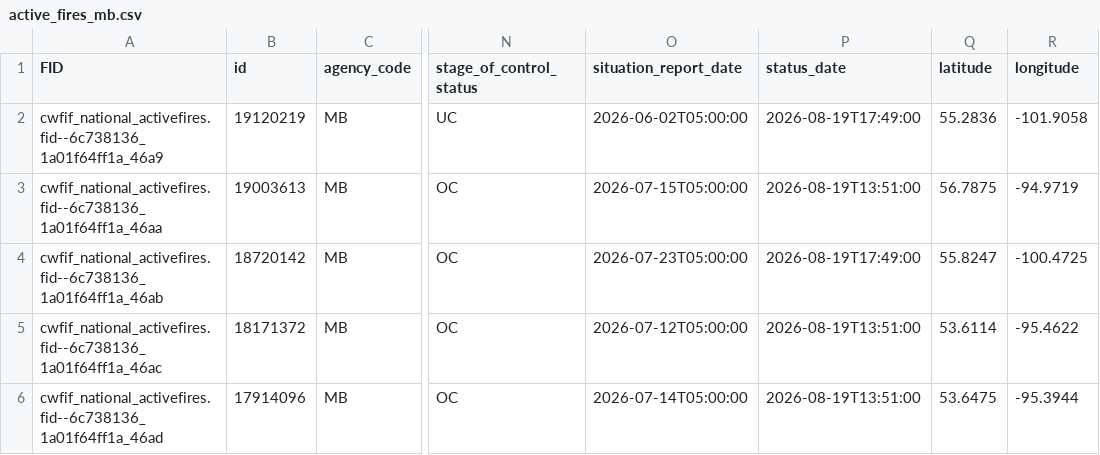
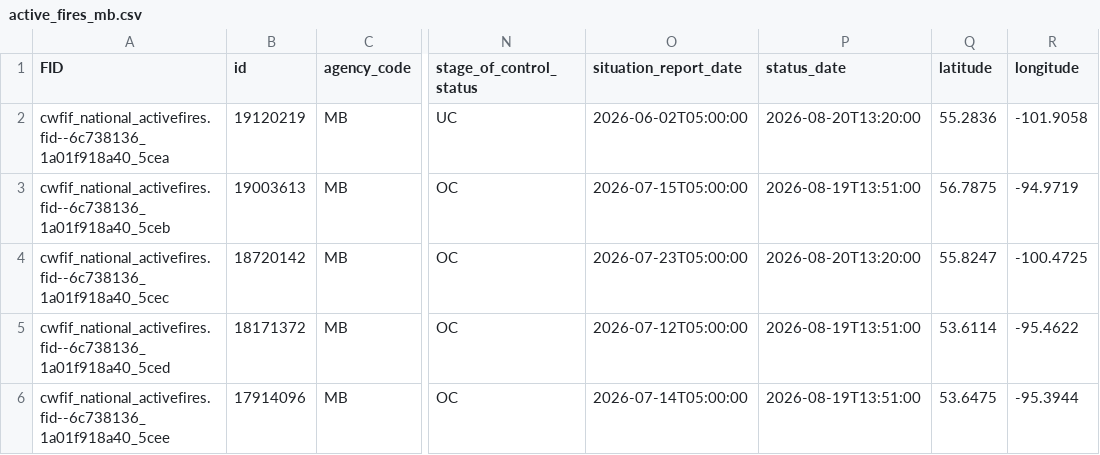
Before and after one commit to jagius/cda-air-quality-compiler, a CSV file: docs/active_fires_mb.csv, drawn as a sheet; only a part is shown, gaps mark what is left out; the diff names each change by its address in the sheet, - before the commit and + after, or states it on an @@ line.

```diff
--- a/docs/active_fires_mb.csv
+++ b/docs/active_fires_mb.csv
-A2 (FID): cwfif_national_activefires.fid--6c738136_1a01f64ff1a_46a9
+A2 (FID): cwfif_national_activefires.fid--6c738136_1a01f918a40_5cea
-P2 (status_date): 2026-08-19T17:49:00
+P2 (status_date): 2026-08-20T13:20:00
-A3 (FID): cwfif_national_activefires.fid--6c738136_1a01f64ff1a_46aa
+A3 (FID): cwfif_national_activefires.fid--6c738136_1a01f918a40_5ceb
-A4 (FID): cwfif_national_activefires.fid--6c738136_1a01f64ff1a_46ab
+A4 (FID): cwfif_national_activefires.fid--6c738136_1a01f918a40_5cec
-P4 (status_date): 2026-08-19T17:49:00
+P4 (status_date): 2026-08-20T13:20:00
-A5 (FID): cwfif_national_activefires.fid--6c738136_1a01f64ff1a_46ac
+A5 (FID): cwfif_national_activefires.fid--6c738136_1a01f918a40_5ced
-A6 (FID): cwfif_national_activefires.fid--6c738136_1a01f64ff1a_46ad
+A6 (FID): cwfif_national_activefires.fid--6c738136_1a01f918a40_5cee
```
Also changed, not shown: docs/active_fires.csv, docs/active_fires_ab.csv, 8 other files.
